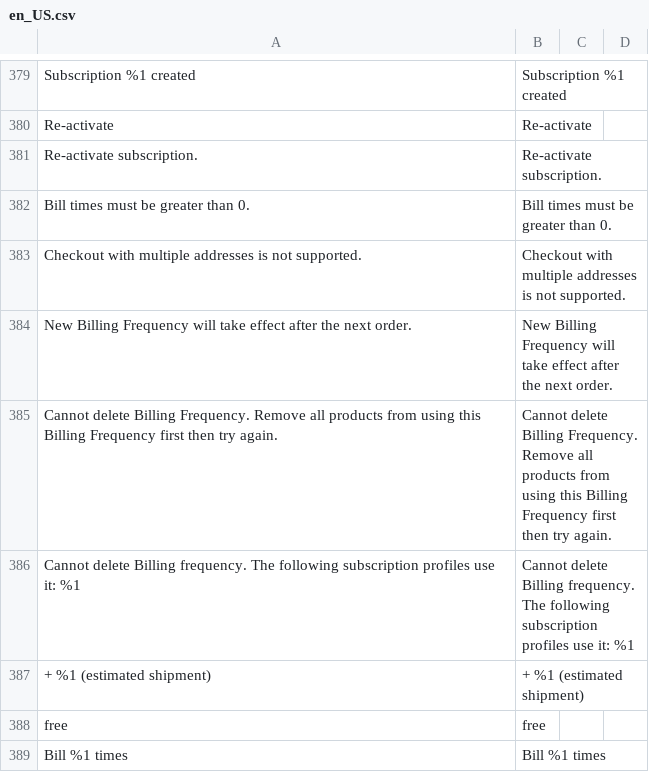
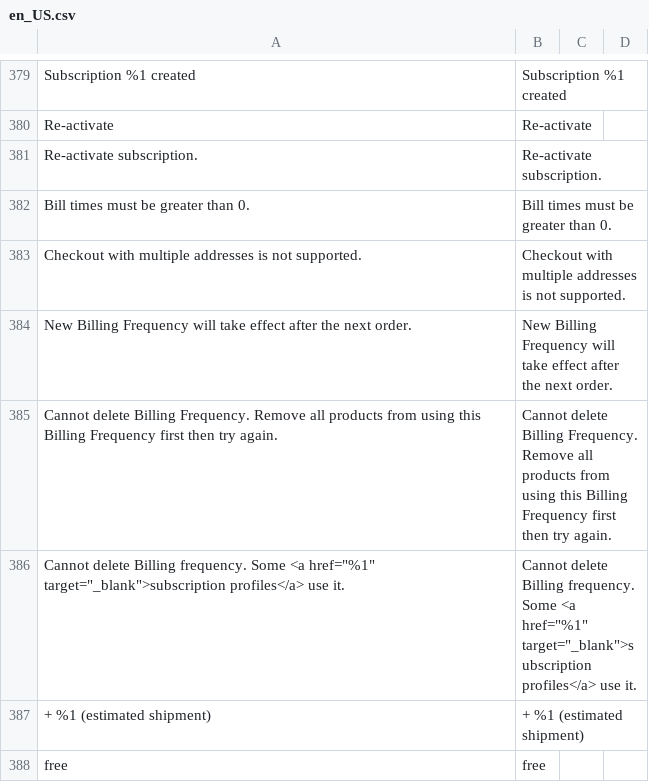
Before and after one commit to TechNWeb/TNW_Subscriptions, a CSV file: i18n/en_US.csv, drawn as a sheet; only a part is shown, gaps mark what is left out; the shorter side is filled out with more unchanged rows; removed rows and columns are numbered as before the commit, all else as after; the diff names each change by its address in the sheet, - before the commit and + after, or states it on an @@ line.

Commit message:
MPOW-541: Product page: Link to grid with active subscriptions, pre-filtered Grid

```diff
--- a/i18n/en_US.csv
+++ b/i18n/en_US.csv
-row 386: Cannot delete Billing frequency. The following subscription profiles use it: %1 | Cannot delete Billing frequency. The following subscription profiles use it: %1
+row 386: Cannot delete Billing frequency. Some <a href="%1" target="_blank">subscription profiles</a> use it. | Cannot delete Billing frequency. Some <a href="%1" target="_blank">subscription profiles</a> use it.
```
Also changed, not shown: 5 other files.
